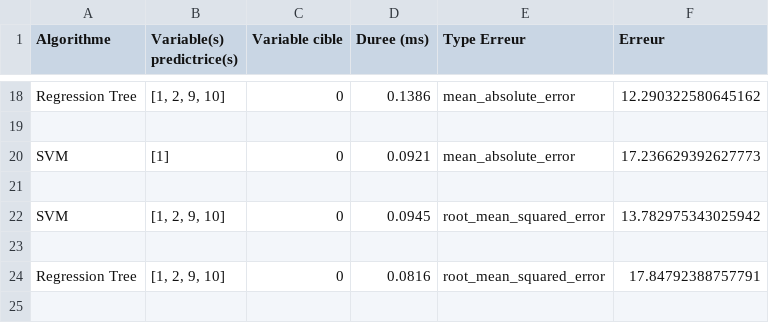
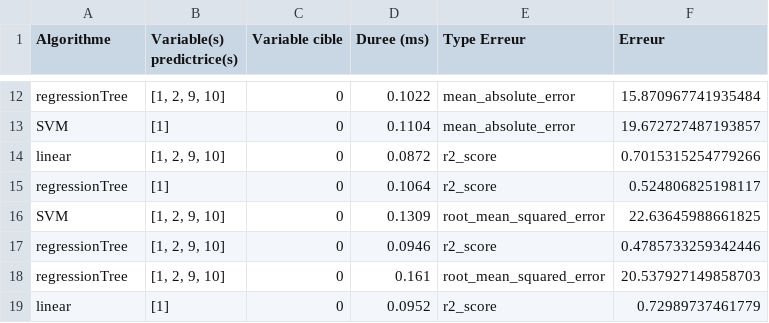
Before and after one commit to hheinle/IDM_GH, a CSV file: org.xtext.idmGH.mlregDsl.tests/statistics/benchmark_Pyth.csv, drawn as a sheet; only a part is shown, gaps mark what is left out; removed rows and columns are numbered as before the commit, all else as after; the diff covers the shown part only; the diff names each change by its address in the sheet, - before the commit and + after, or states it on an @@ line.

```diff
--- a/org.xtext.idmGH.mlregDsl.tests/statistics/benchmark_Pyth.csv
+++ b/org.xtext.idmGH.mlregDsl.tests/statistics/benchmark_Pyth.csv
-A12 (Algorithme): Regression Tree
+A12 (Algorithme): regressionTree
-D12 (Duree (ms)): 0.1386
+D12 (Duree (ms)): 0.1022
-F12 (Erreur): 12.290322580645162
+F12 (Erreur): 15.870967741935484
-row 19: (empty)
-D13 (Duree (ms)): 0.0921
+D13 (Duree (ms)): 0.1104
-F13 (Erreur): 17.236629392627773
+F13 (Erreur): 19.672727487193857
-row 14: (empty)
+row 14: linear | [1, 2, 9, 10] | 0 | 0.0872 | r2_score | 0.7015315254779266
+row 15: regressionTree | [1] | 0 | 0.1064 | r2_score | 0.524806825198117
-D16 (Duree (ms)): 0.0945
+D16 (Duree (ms)): 0.1309
-F16 (Erreur): 13.782975343025942
+F16 (Erreur): 22.63645988661825
-row 17: (empty)
+row 17: regressionTree | [1, 2, 9, 10] | 0 | 0.0946 | r2_score | 0.4785733259342446
-A18 (Algorithme): Regression Tree
+A18 (Algorithme): regressionTree
-D18 (Duree (ms)): 0.0816
+D18 (Duree (ms)): 0.161
-F18 (Erreur): 17.84792388757791
+F18 (Erreur): 20.537927149858703
+row 19: linear | [1] | 0 | 0.0952 | r2_score | 0.72989737461779
```
Also changed, not shown: 6 removed rows and 34 edited cells elsewhere in this file, 5 other files.
